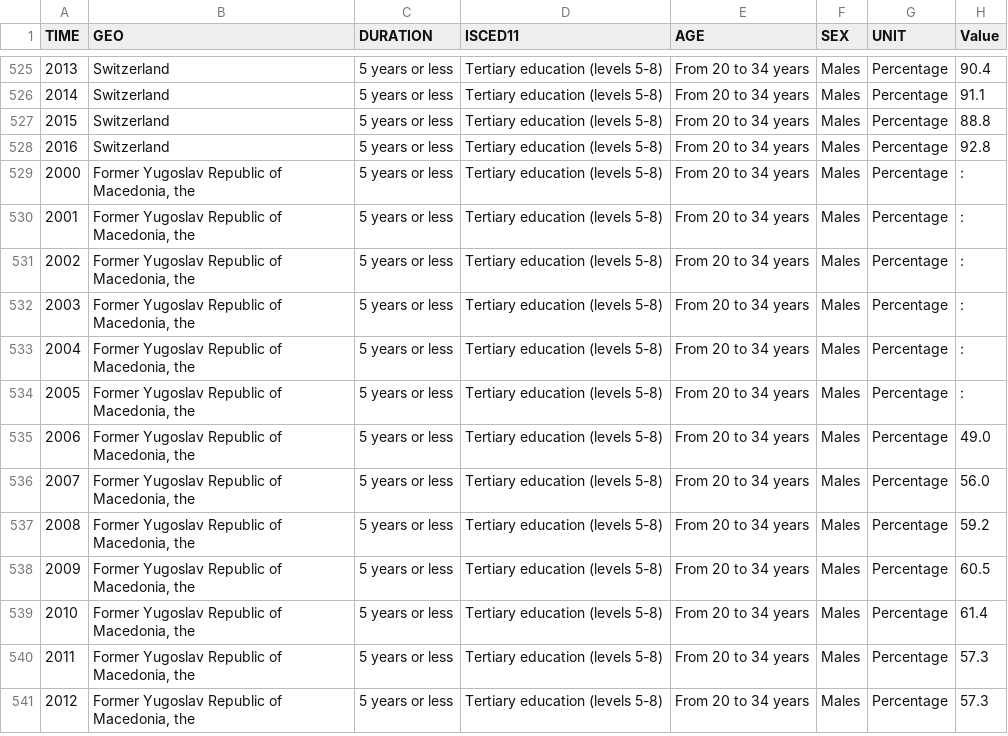
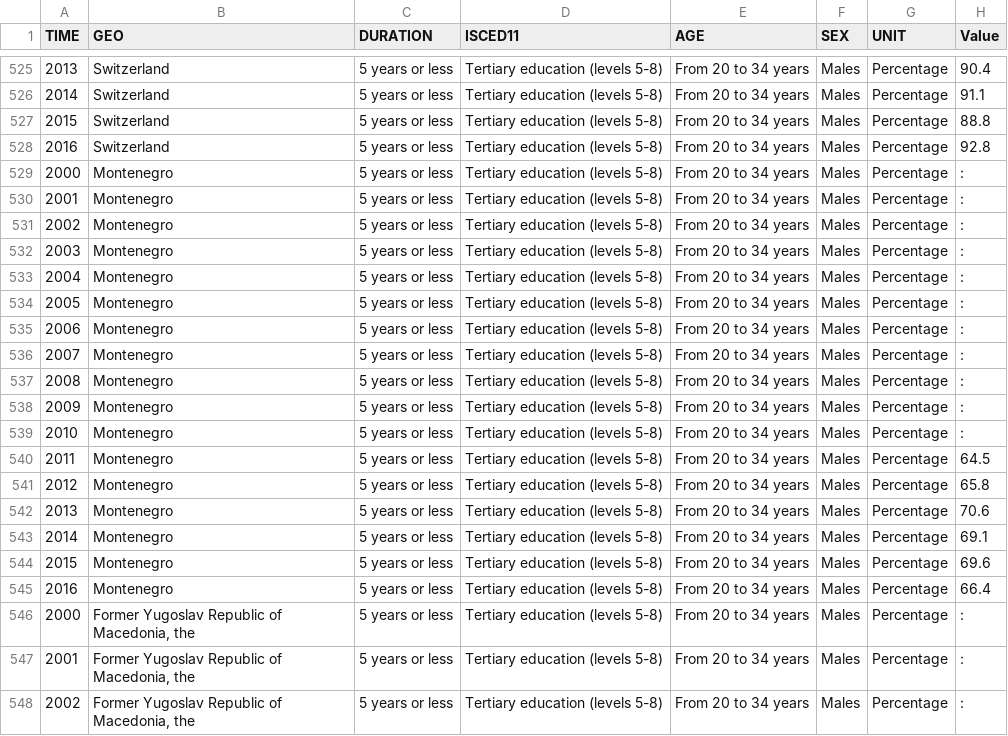
Before and after one commit to katjamarina/APPR-2017-18, a CSV file: podatki/procenti_moski.csv, drawn as a sheet; only a part is shown, gaps mark what is left out; the shorter side is filled out with more unchanged rows; the diff names each change by its address in the sheet, - before the commit and + after, or states it on an @@ line.

```diff
--- a/podatki/procenti_moski.csv
+++ b/podatki/procenti_moski.csv
+row 529: 2000 | Montenegro | 5 years or less | Tertiary education (levels 5-8) | From 20 to 34 years | Males | Percentage | :
+row 530: 2001 | Montenegro | 5 years or less | Tertiary education (levels 5-8) | From 20 to 34 years | Males | Percentage | :
+row 531: 2002 | Montenegro | 5 years or less | Tertiary education (levels 5-8) | From 20 to 34 years | Males | Percentage | :
+row 532: 2003 | Montenegro | 5 years or less | Tertiary education (levels 5-8) | From 20 to 34 years | Males | Percentage | :
+row 533: 2004 | Montenegro | 5 years or less | Tertiary education (levels 5-8) | From 20 to 34 years | Males | Percentage | :
+row 534: 2005 | Montenegro | 5 years or less | Tertiary education (levels 5-8) | From 20 to 34 years | Males | Percentage | :
+row 535: 2006 | Montenegro | 5 years or less | Tertiary education (levels 5-8) | From 20 to 34 years | Males | Percentage | :
+row 536: 2007 | Montenegro | 5 years or less | Tertiary education (levels 5-8) | From 20 to 34 years | Males | Percentage | :
+row 537: 2008 | Montenegro | 5 years or less | Tertiary education (levels 5-8) | From 20 to 34 years | Males | Percentage | :
+row 538: 2009 | Montenegro | 5 years or less | Tertiary education (levels 5-8) | From 20 to 34 years | Males | Percentage | :
+row 539: 2010 | Montenegro | 5 years or less | Tertiary education (levels 5-8) | From 20 to 34 years | Males | Percentage | :
+row 540: 2011 | Montenegro | 5 years or less | Tertiary education (levels 5-8) | From 20 to 34 years | Males | Percentage | 64.5
+row 541: 2012 | Montenegro | 5 years or less | Tertiary education (levels 5-8) | From 20 to 34 years | Males | Percentage | 65.8
+row 542: 2013 | Montenegro | 5 years or less | Tertiary education (levels 5-8) | From 20 to 34 years | Males | Percentage | 70.6
+row 543: 2014 | Montenegro | 5 years or less | Tertiary education (levels 5-8) | From 20 to 34 years | Males | Percentage | 69.1
+row 544: 2015 | Montenegro | 5 years or less | Tertiary education (levels 5-8) | From 20 to 34 years | Males | Percentage | 69.6
+row 545: 2016 | Montenegro | 5 years or less | Tertiary education (levels 5-8) | From 20 to 34 years | Males | Percentage | 66.4
```
Also changed, not shown: podatki/procenti_zenske.csv, 3 other files.
